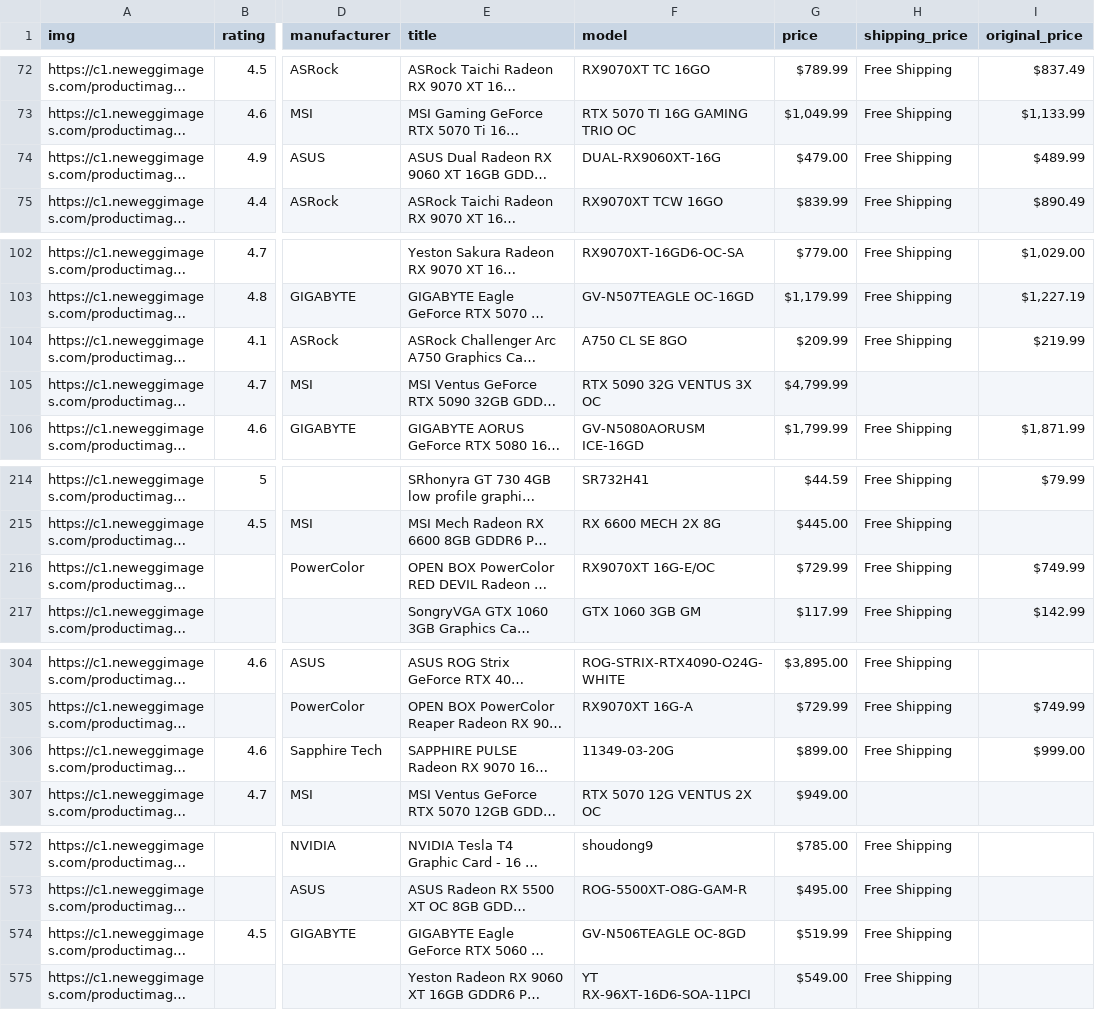
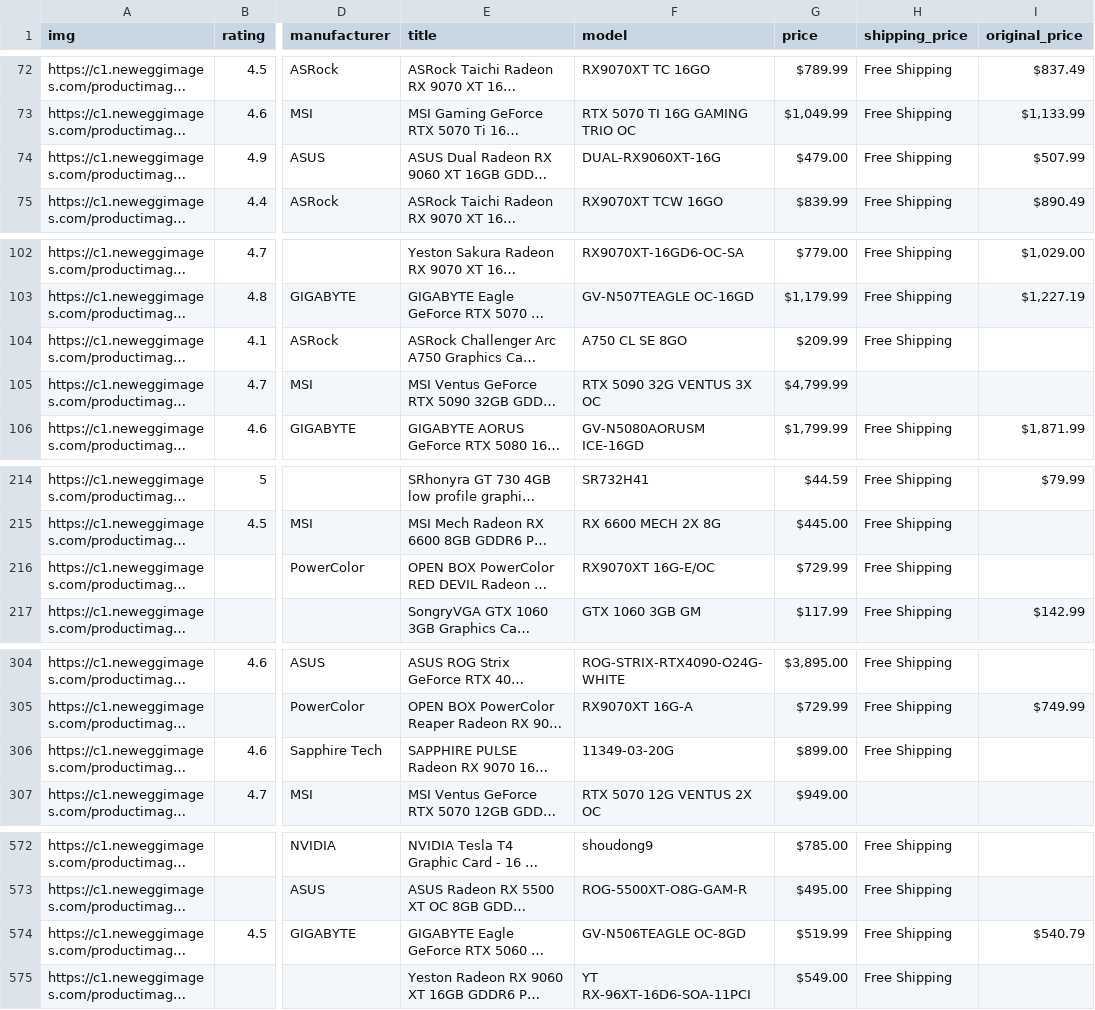
Before and after one commit to joashjpg/newegg-selenium, a CSV file: newegg.csv, drawn as a sheet; only a part is shown, gaps mark what is left out; long unchanged cells end in …; the diff names each change by its address in the sheet, - before the commit and + after, or states it on an @@ line.

```diff
--- a/newegg.csv
+++ b/newegg.csv
-I74 (original_price): $489.99
+I74 (original_price): $507.99
-I104 (original_price): $219.99
+I104 (original_price): (empty)
-I216 (original_price): $749.99
+I216 (original_price): (empty)
-I306 (original_price): $999.00
+I306 (original_price): (empty)
-I574 (original_price): (empty)
+I574 (original_price): $540.79
```
Also changed, not shown: 3 other files.
